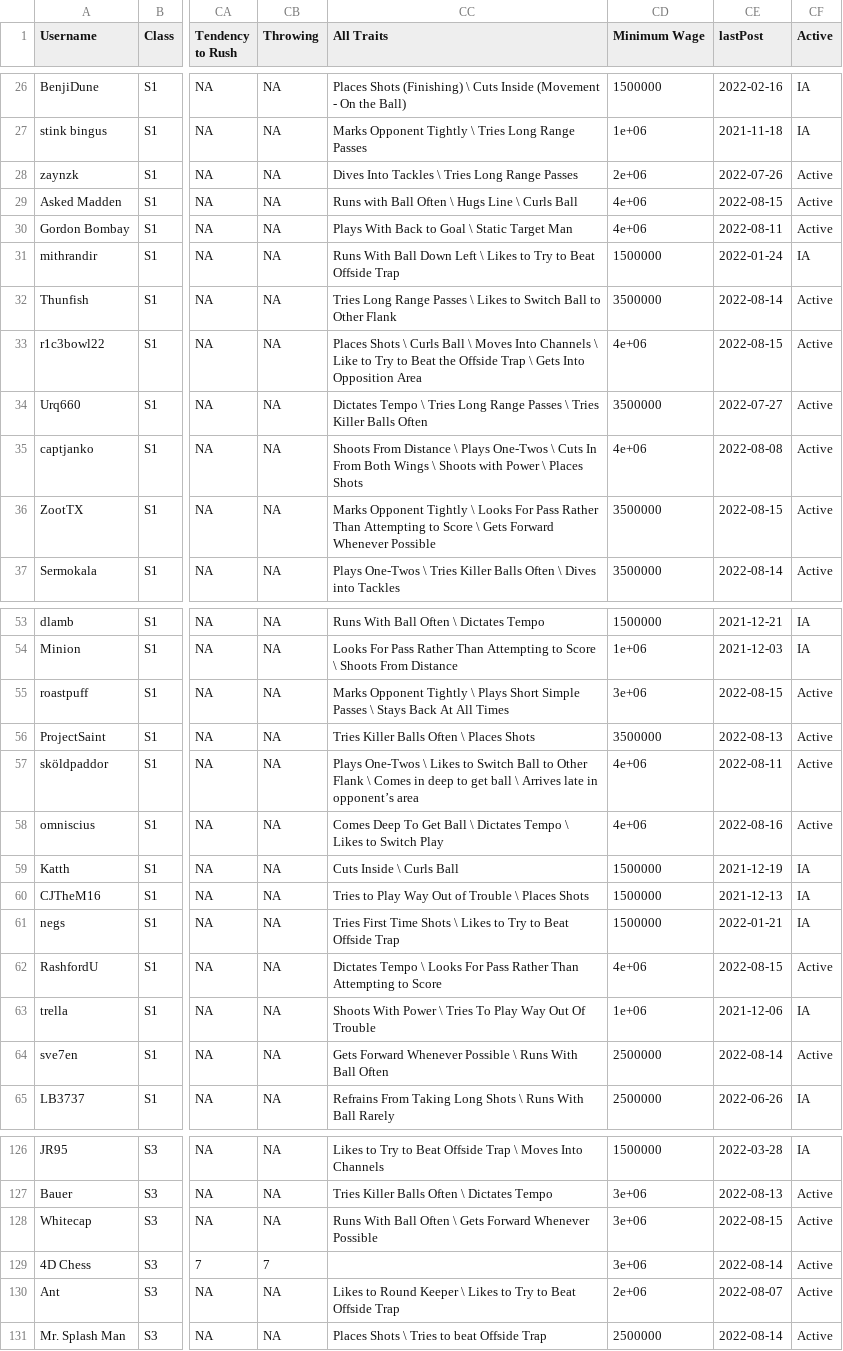
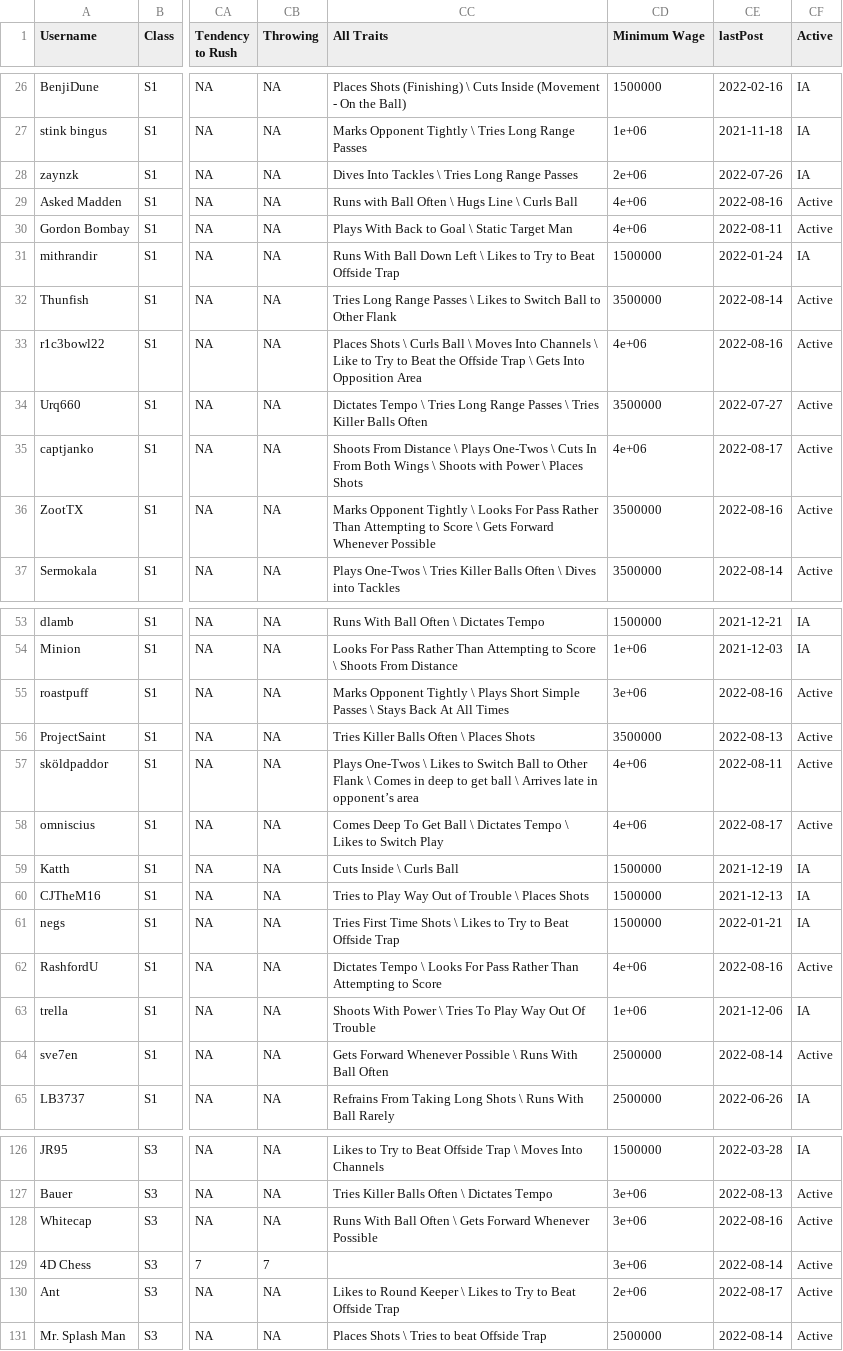
Before and after one commit to canadice/ssl-index, a CSV file: data/forumData.csv, drawn as a sheet; only a part is shown, gaps mark what is left out; the diff covers the shown part only; the diff names each change by its address in the sheet, - before the commit and + after, or states it on an @@ line.

```diff
--- a/data/forumData.csv
+++ b/data/forumData.csv
-CF28 (Active): Active
+CF28 (Active): IA
-CE29 (lastPost): 2022-08-15
+CE29 (lastPost): 2022-08-16
-CE33 (lastPost): 2022-08-15
+CE33 (lastPost): 2022-08-16
-CE35 (lastPost): 2022-08-08
+CE35 (lastPost): 2022-08-17
-CE36 (lastPost): 2022-08-15
+CE36 (lastPost): 2022-08-16
-CE55 (lastPost): 2022-08-15
+CE55 (lastPost): 2022-08-16
-CE58 (lastPost): 2022-08-16
+CE58 (lastPost): 2022-08-17
-CE62 (lastPost): 2022-08-15
+CE62 (lastPost): 2022-08-16
-CE128 (lastPost): 2022-08-15
+CE128 (lastPost): 2022-08-16
-CE130 (lastPost): 2022-08-07
+CE130 (lastPost): 2022-08-17
```
Also changed, not shown: 43 edited cells elsewhere in this file, 1 other file.
